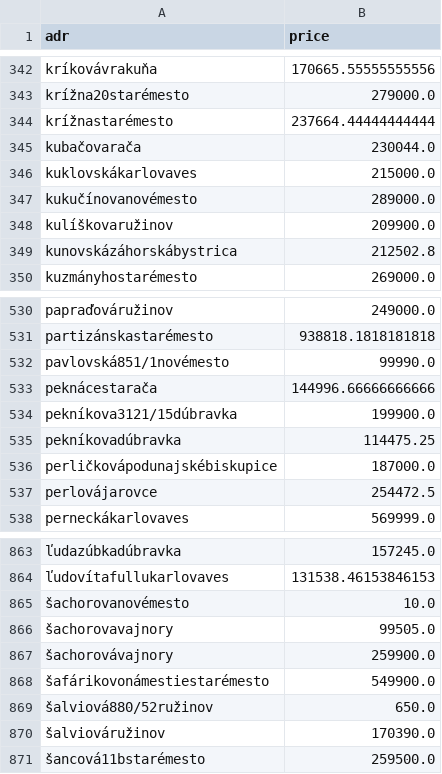
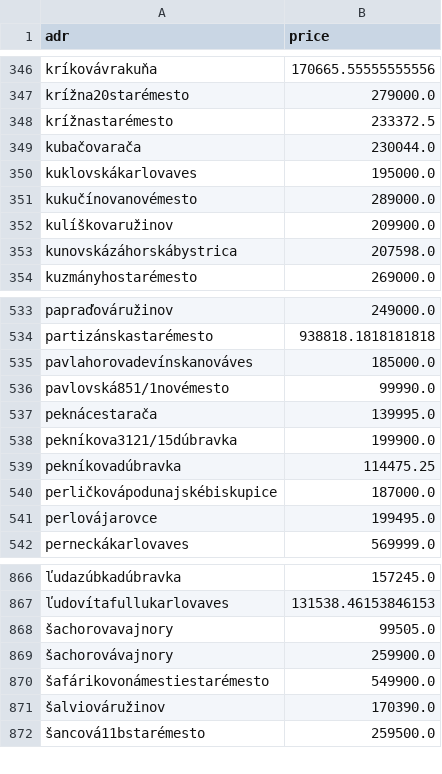
Before and after one commit to rsemjon/ApartmentsWebScraper, a CSV file: data/avg_price_per_location.csv (was data/work_data/nehnutelnosti-avg_price_per_location.csv), drawn as a sheet; only a part is shown, gaps mark what is left out; removed rows and columns are numbered as before the commit, all else as after; the diff covers the shown part only; the diff names each change by its address in the sheet, - before the commit and + after, or states it on an @@ line.

```diff
--- a/data/work_data/nehnutelnosti-avg_price_per_location.csv
+++ b/data/avg_price_per_location.csv
-B348 (price): 237664.44444444444
+B348 (price): 233372.5
-B350 (price): 215000.0
+B350 (price): 195000.0
-B353 (price): 212502.8
+B353 (price): 207598.0
+row 535: pavlahorovadevínskanováves | 185000.0
-B537 (price): 144996.66666666666
+B537 (price): 139995.0
-B541 (price): 254472.5
+B541 (price): 199495.0
-row 865: šachorovanovémesto | 10.0
-row 869: šalviová880/52ružinov | 650.0
```
Also changed, not shown: 8 added rows, 6 removed rows and 67 edited cells elsewhere in this file, data/data-nehnutelnostisk.csv, 10 other files.
